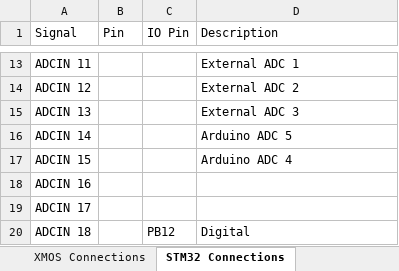
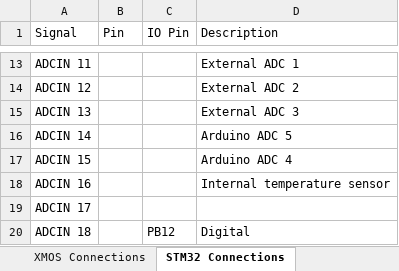
Before and after one commit to jbaker0428/Unified-Robotics-Development-Board, an Excel workbook: Documentation/signal connections.xlsx, sheet STM32 Connections, drawn as a sheet; only a part is shown, gaps mark what is left out; values as stored, in another font and other column widths than the file's, no borders; the diff names each change by its address in the sheet, - before the commit and + after, or states it on an @@ line.

Commit message:
Listed ADCIN 16 as having the STM32's internal temperature sensor.

```diff
--- a/Documentation/signal connections.xlsx (sheet STM32 Connections)
+++ b/Documentation/signal connections.xlsx (sheet STM32 Connections)
-D18 (Description): (empty)
+D18 (Description): Internal temperature sensor
```
